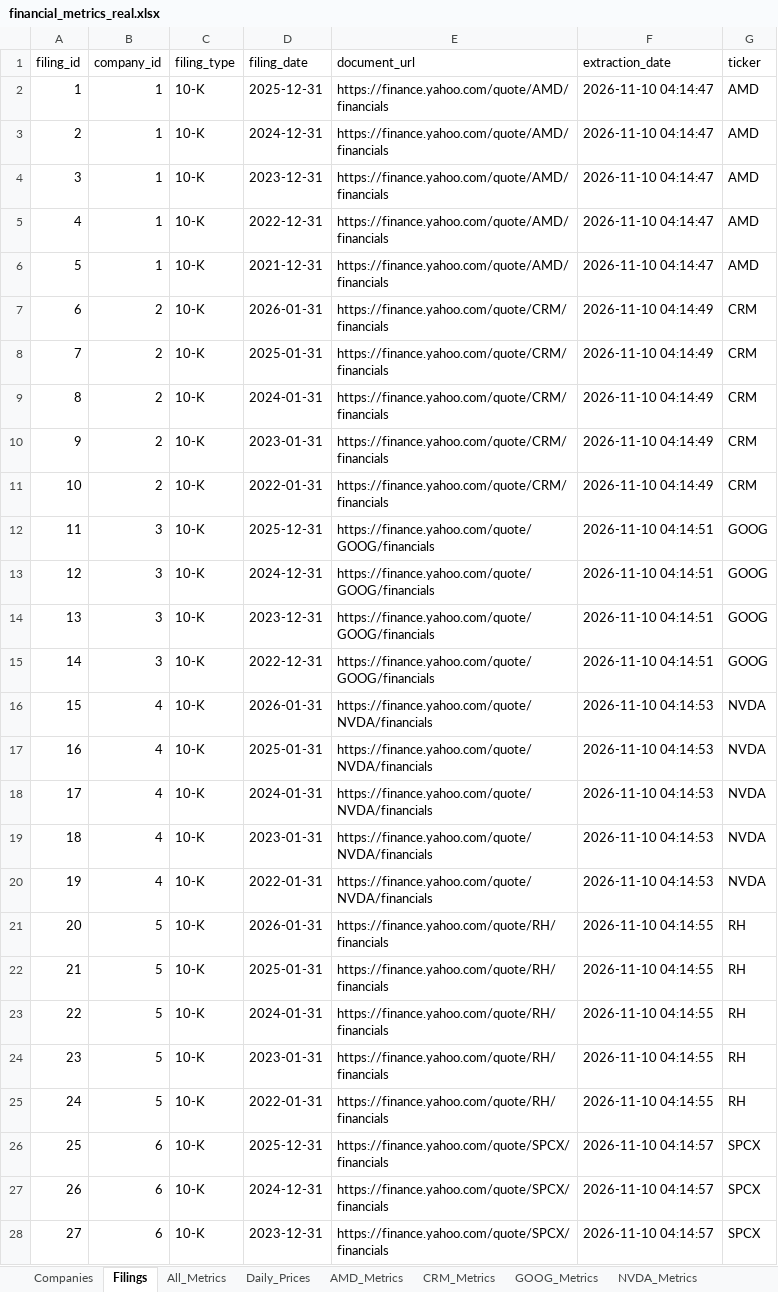
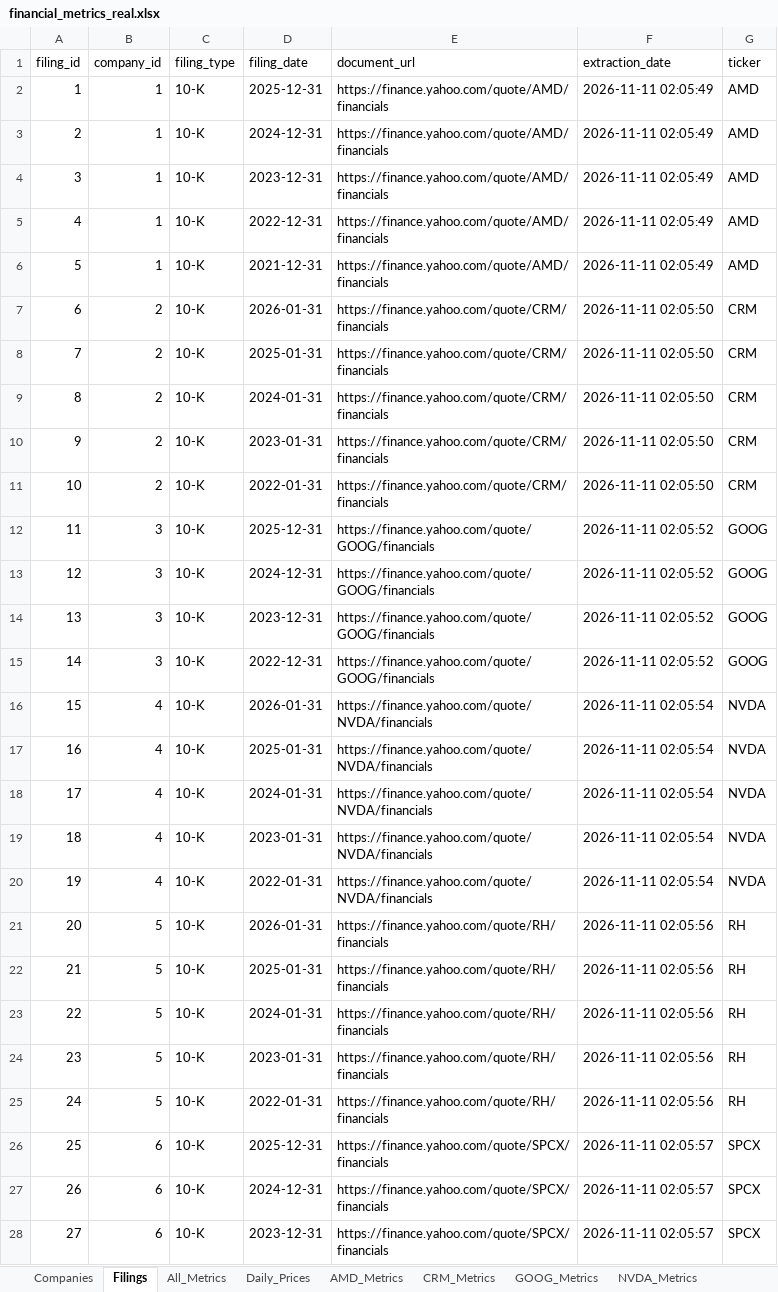
Before and after one commit to hvelichety/investment_app, an Excel workbook: data/financial_metrics_real.xlsx, sheet Filings, drawn as a sheet; only a part is shown; values as stored, in another font and other column widths than the file's, no borders; the diff covers the shown part only; the diff names each change by its address in the sheet, - before the commit and + after, or states it on an @@ line.

```diff
--- a/data/financial_metrics_real.xlsx (sheet Filings)
+++ b/data/financial_metrics_real.xlsx (sheet Filings)
-F2:F6 (extraction_date): 2026-11-10 04:14:47
+F2:F6 (extraction_date): 2026-11-11 02:05:49
-F7:F11 (extraction_date): 2026-11-10 04:14:49
+F7:F11 (extraction_date): 2026-11-11 02:05:50
-F12:F15 (extraction_date): 2026-11-10 04:14:51
+F12:F15 (extraction_date): 2026-11-11 02:05:52
-F16:F20 (extraction_date): 2026-11-10 04:14:53
+F16:F20 (extraction_date): 2026-11-11 02:05:54
-F21:F25 (extraction_date): 2026-11-10 04:14:55
+F21:F25 (extraction_date): 2026-11-11 02:05:56
-F26:F28 (extraction_date): 2026-11-10 04:14:57
+F26:F28 (extraction_date): 2026-11-11 02:05:57
```
Also changed, not shown: 5 edited cells elsewhere in this sheet, sheet Daily_Prices, sheet All_Metrics, sheet Companies, sheet NVDA_Metrics, 1 other file.
